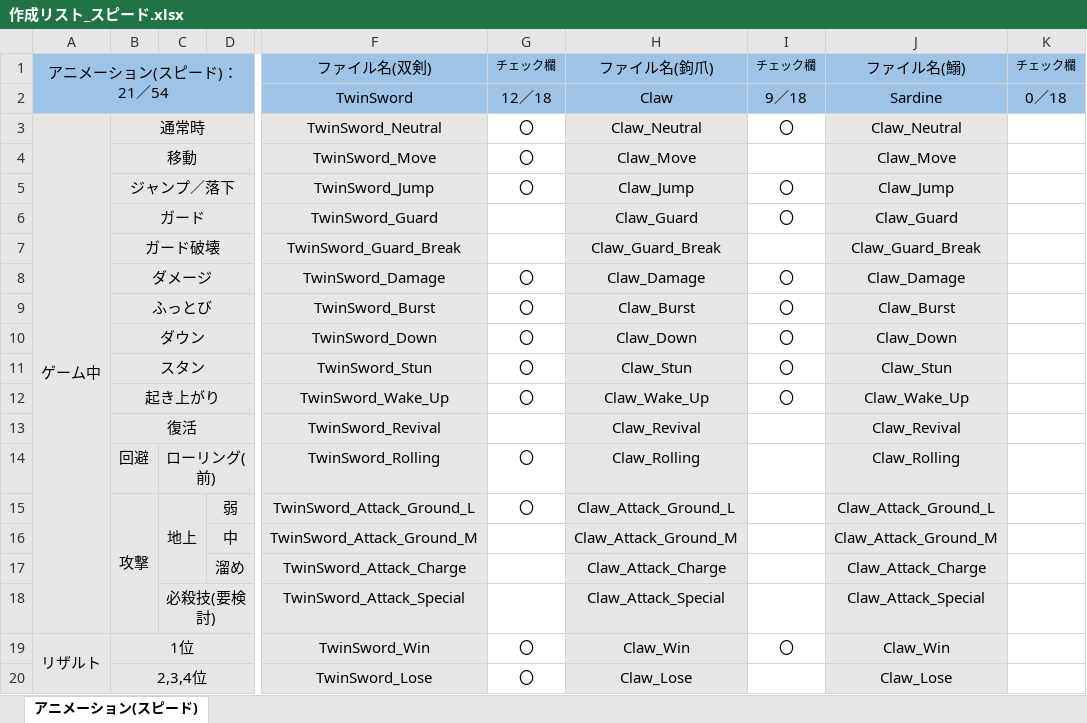
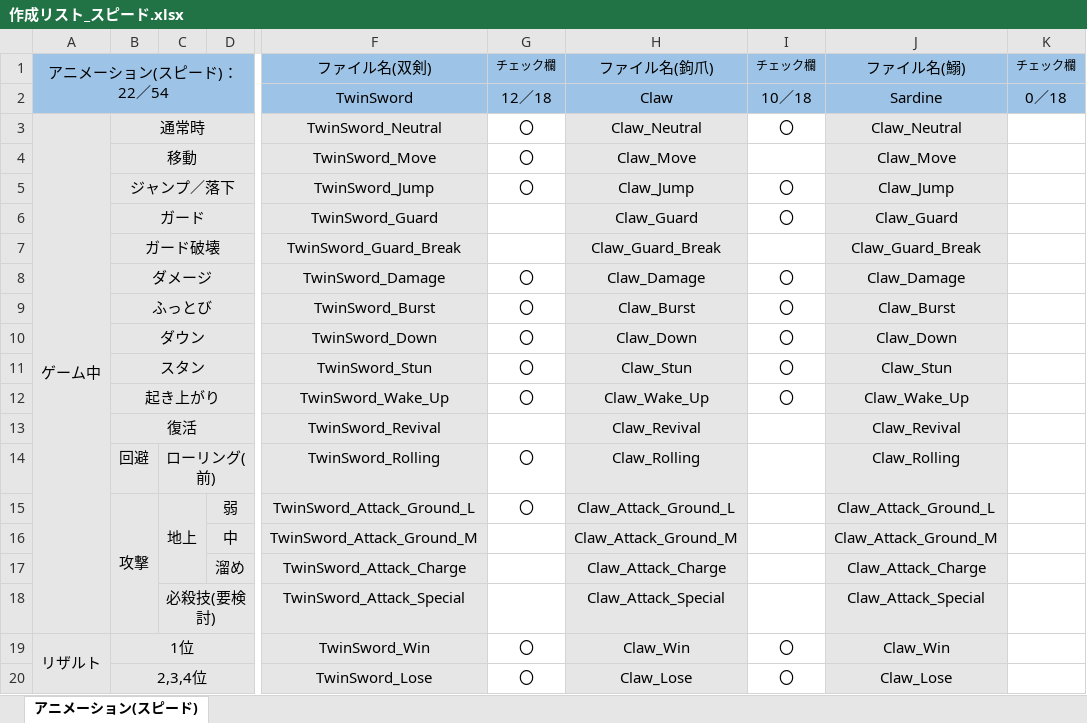
Before and after one commit to tc-2021-itou-shunya/UE4NetworkGameProject, an Excel workbook: 作成リスト_スピード.xlsx, sheet アニメーション(スピード), drawn as a sheet; only a part is shown, gaps mark what is left out; values as stored, in another font and other column widths than the file's, no borders; the diff names each change by its address in the sheet, - before the commit and + after, or states it on an @@ line.

Commit message:
1/6 追加
アニメーション

```diff
--- a/作成リスト_スピード.xlsx (sheet アニメーション(スピード))
+++ b/作成リスト_スピード.xlsx (sheet アニメーション(スピード))
-A1: アニメーション(スピード)：21／54
+A1: アニメーション(スピード)：22／54
-I2: 9／18
+I2: 10／18
-I20: (empty)
+I20: 〇
```
Also changed, not shown: 1 other file.
